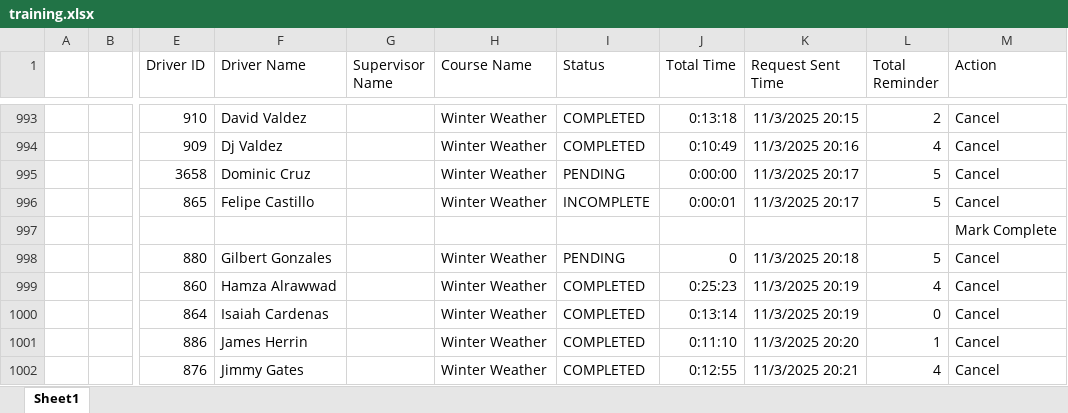
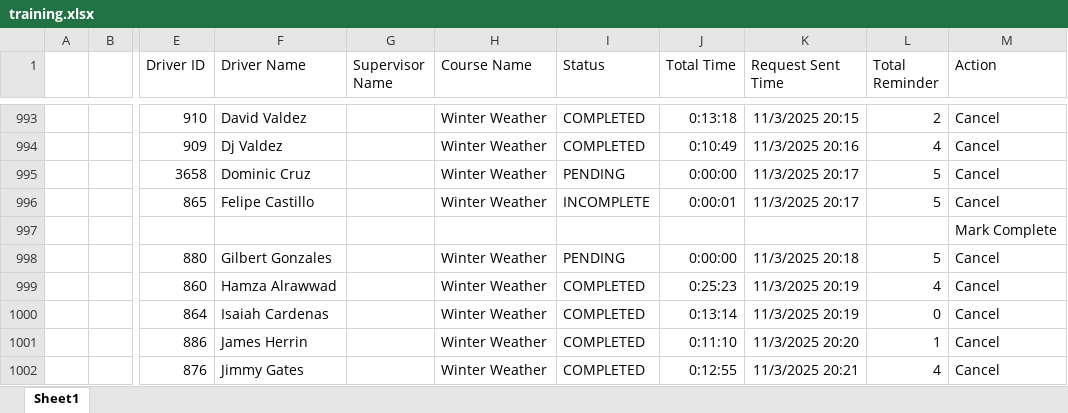
Before and after one commit to jmullins-DEN/Mission-Wrecker, an Excel workbook: training.xlsx, sheet Sheet1, drawn as a sheet; only a part is shown, gaps mark what is left out; values as stored, in another font and other column widths than the file's, no borders; the diff covers the shown part only; the diff names each change by its address in the sheet, - before the commit and + after, or states it on an @@ line.

```diff
--- a/training.xlsx (sheet Sheet1)
+++ b/training.xlsx (sheet Sheet1)
-J998 (Total Time): 0
+J998 (Total Time): 0:00:00
```
Also changed, not shown: 40 added rows and 28 edited cells elsewhere in this sheet.
